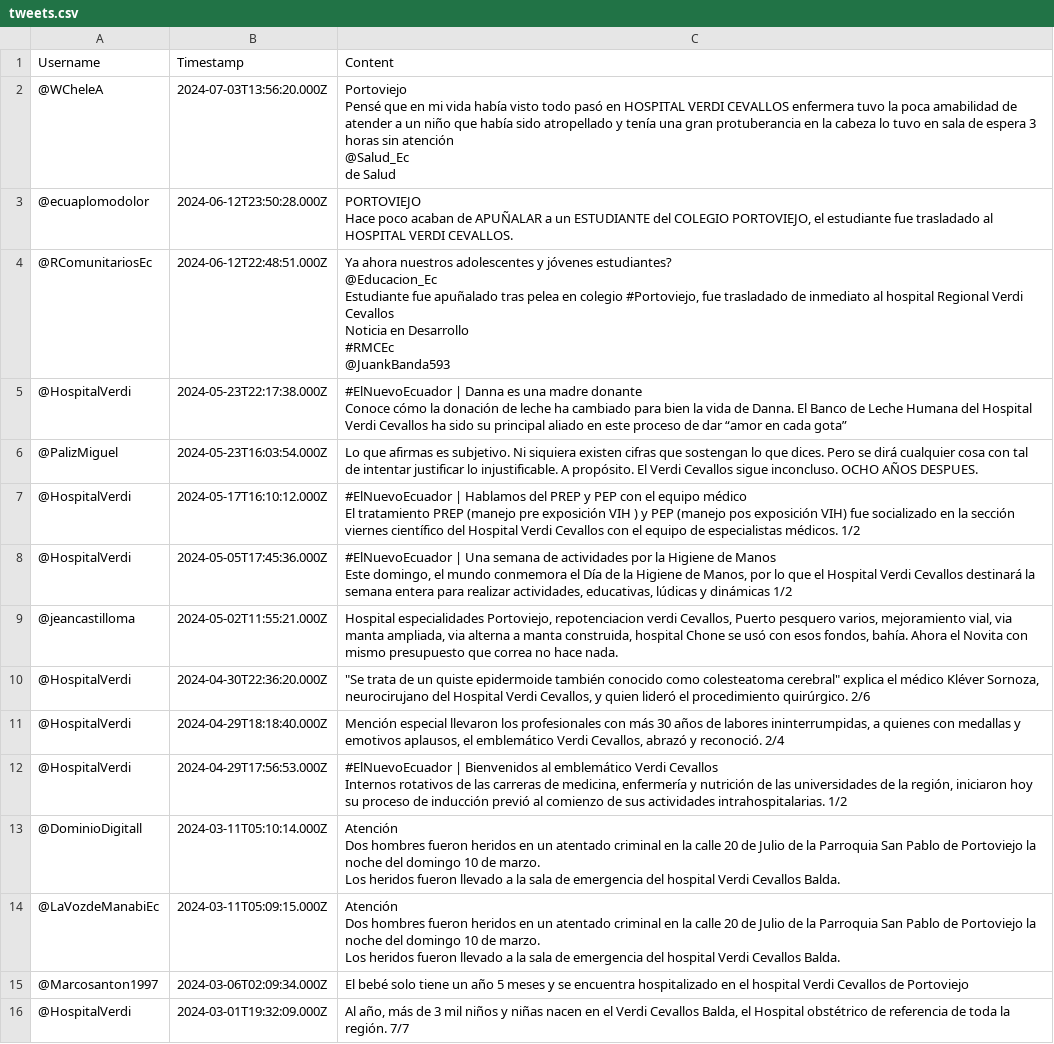
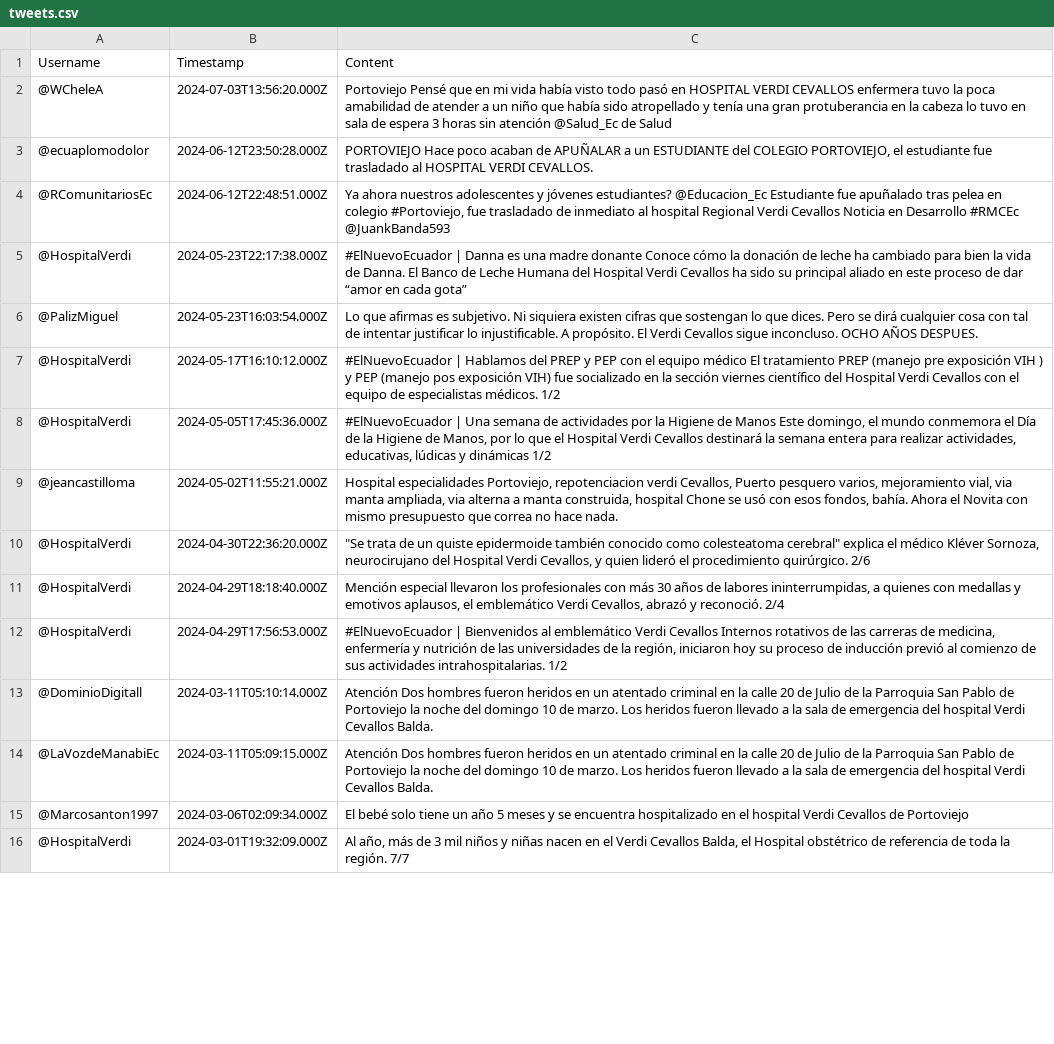
Before and after one commit to CarrenoErick19/Carreno_Navarrete_P.Integrador, a CSV file: Selenium_Tweets/tweets.csv, drawn as a sheet; only a part is shown; ↵ is a line break in a cell; the diff covers the shown part only; the diff names each change by its address in the sheet, - before the commit and + after, or states it on an @@ line.

```diff
--- a/Selenium_Tweets/tweets.csv
+++ b/Selenium_Tweets/tweets.csv
-C2 (Content): …de Salud
+C2 (Content): …de Salud
-C3 (Content): …VERDI CEVALLOS.
+C3 (Content): …VERDI CEVALLOS.
-C4 (Content): …#RMCEc ↵ @JuankBanda593
+C4 (Content): …#RMCEc @JuankBanda593
-C5 (Content): …cada gota”
+C5 (Content): …cada gota”
-C7 (Content): …médicos. 1/2
+C7 (Content): …médicos. 1/2
-C8 (Content): …dinámicas 1/2
+C8 (Content): …dinámicas 1/2
-C12 (Content): …intrahospitalarias. 1/2
+C12 (Content): …intrahospitalarias. 1/2
-C13:C14 (Content): …Cevallos Balda.
+C13:C14 (Content): …Cevallos Balda.
```
Also changed, not shown: 14 added rows, 14 removed rows and 36 edited cells elsewhere in this file, 2 other files.
